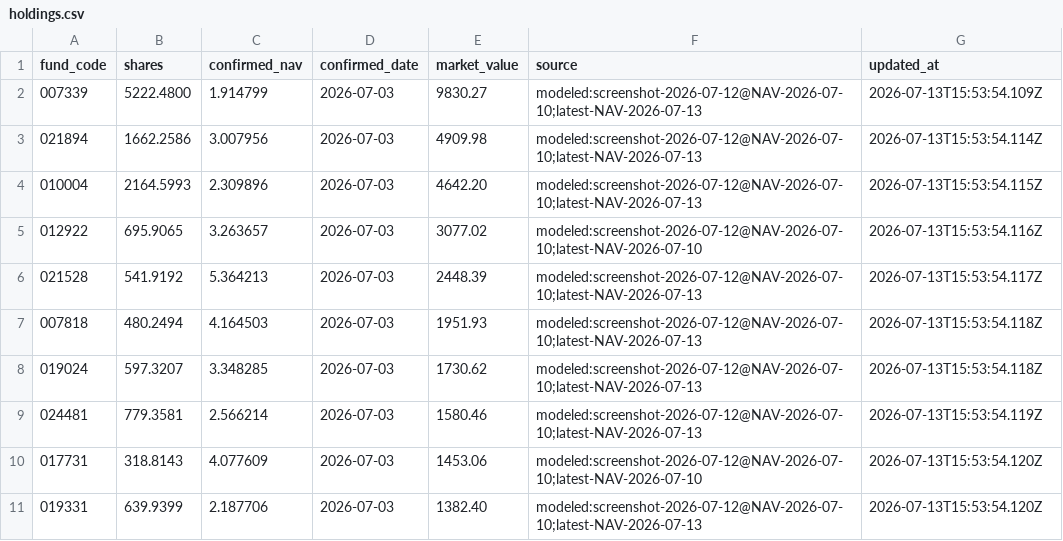
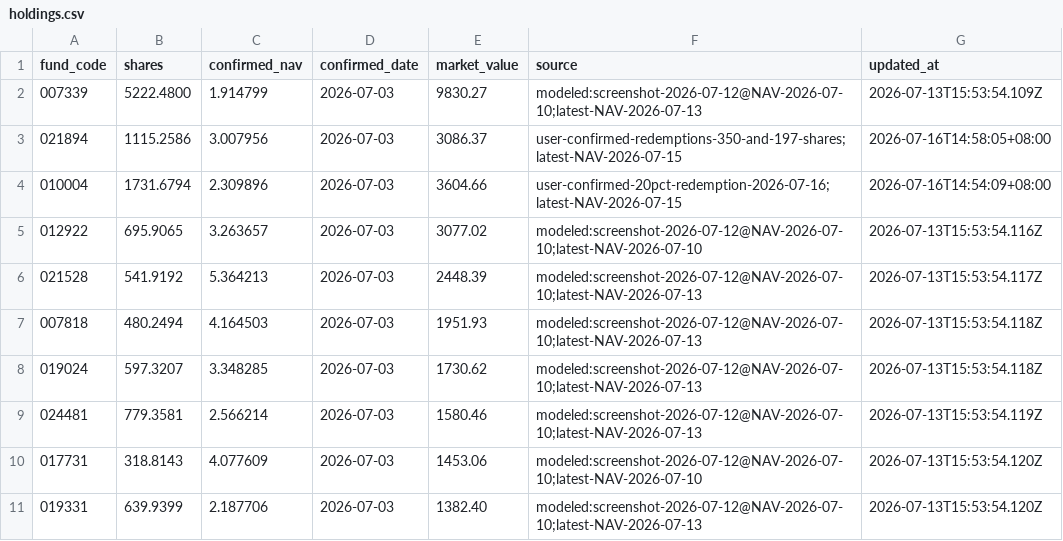
Before and after one commit to 2240907669-svg/fund-investment, a CSV file: data/holdings.csv, drawn as a sheet; only a part is shown.

```diff
--- a/data/holdings.csv
+++ b/data/holdings.csv
@@ -2,4 +2,4 @@ fund_code,shares,confirmed_nav,confirmed_date,market_value,source,updated_at
 007339,5222.4800,1.914799,2026-07-03,9830.27,modeled:screenshot-2026-07-12@NAV-2026-07-10;latest-NAV-2026-07-13,2026-07-13T15:53:54.109Z
-021894,1662.2586,3.007956,2026-07-03,4909.98,modeled:screenshot-2026-07-12@NAV-2026-07-10;latest-NAV-2026-07-13,2026-07-13T15:53:54.114Z
-010004,2164.5993,2.309896,2026-07-03,4642.20,modeled:screenshot-2026-07-12@NAV-2026-07-10;latest-NAV-2026-07-13,2026-07-13T15:53:54.115Z
+021894,1115.2586,3.007956,2026-07-03,3086.37,user-confirmed-redemptions-350-and-197-shares;latest-NAV-2026-07-15,2026-07-16T14:58:05+08:00
+010004,1731.6794,2.309896,2026-07-03,3604.66,user-confirmed-20pct-redemption-2026-07-16;latest-NAV-2026-07-15,2026-07-16T14:54:09+08:00
 012922,695.9065,3.263657,2026-07-03,3077.02,modeled:screenshot-2026-07-12@NAV-2026-07-10;latest-NAV-2026-07-10,2026-07-13T15:53:54.116Z
```
Also changed, not shown: data/transactions.csv.
